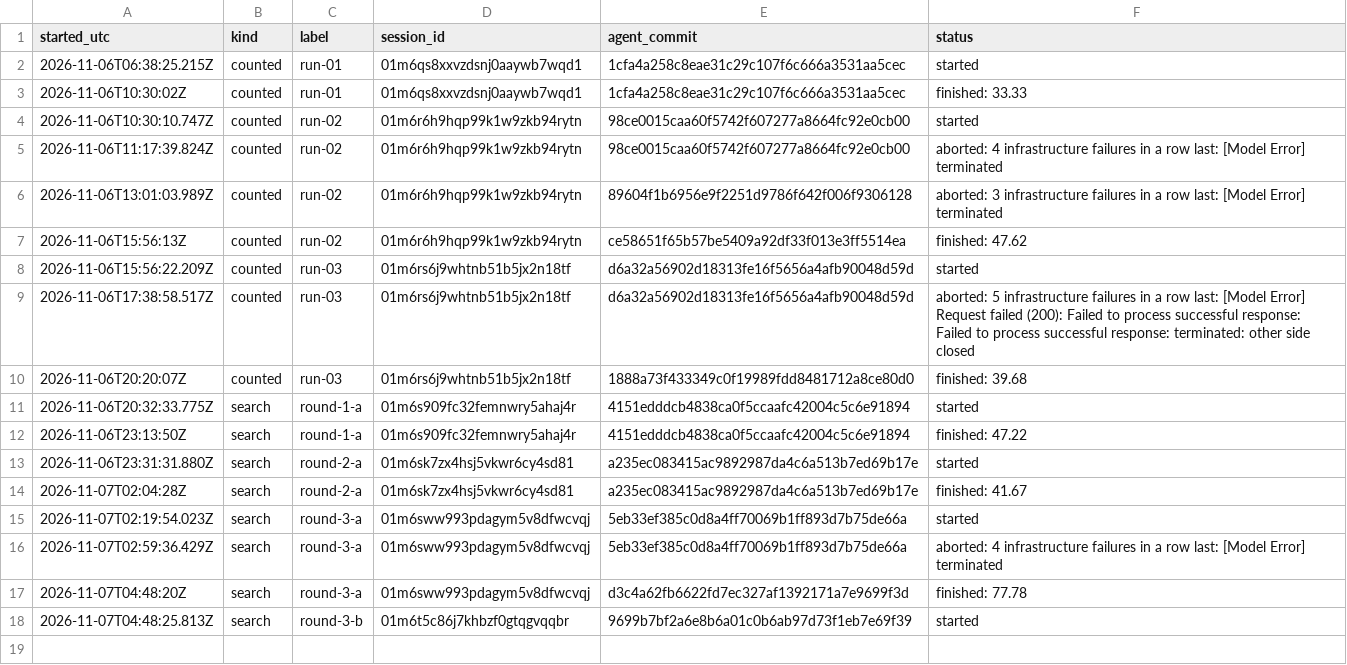
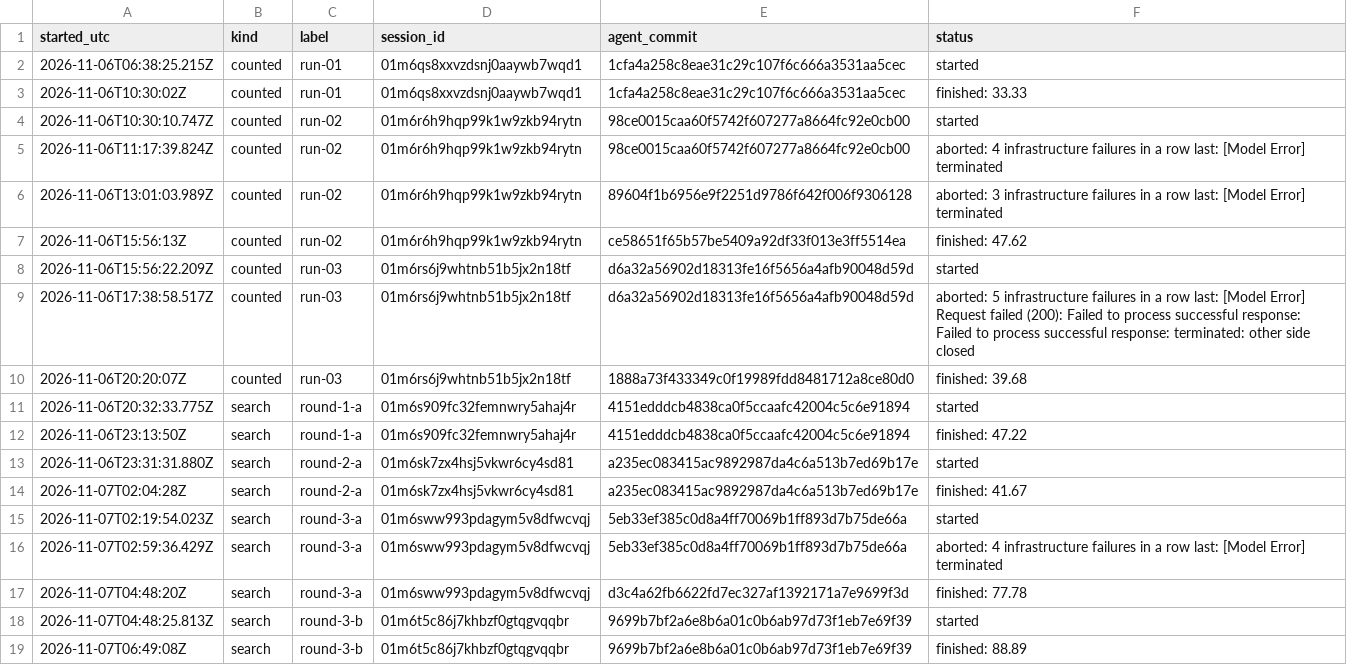
Before and after one commit to CG-5228/EvoPatch, a CSV file: runs/registry.csv, drawn as a sheet; the diff names each change by its address in the sheet, - before the commit and + after, or states it on an @@ line.

Commit message:
search round-3-b: train 88.89
TrueForge session: 01m6t5c86j7khbzf0gtqgvqqbr
agent_commit: 9699b7bf2a6e8b6a01c0b6ab97d73f1eb7e69f39

```diff
--- a/runs/registry.csv
+++ b/runs/registry.csv
+row 19: 2026-11-07T06:49:08Z | search | round-3-b | 01m6t5c86j7khbzf0gtqgvqqbr | 9699b7bf2a6e8b6a01c0b6ab97d73f1eb7e69f39 | finished: 88.89
```
Also changed, not shown: 40 other files.
